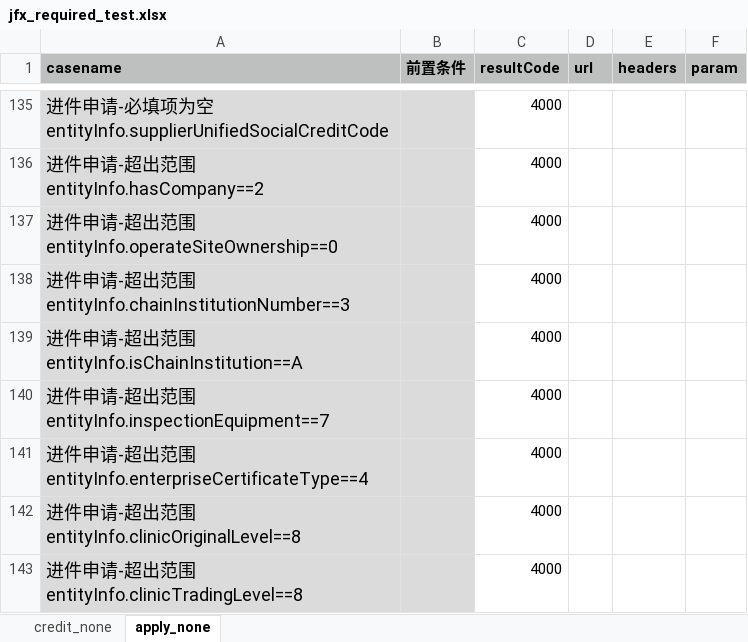
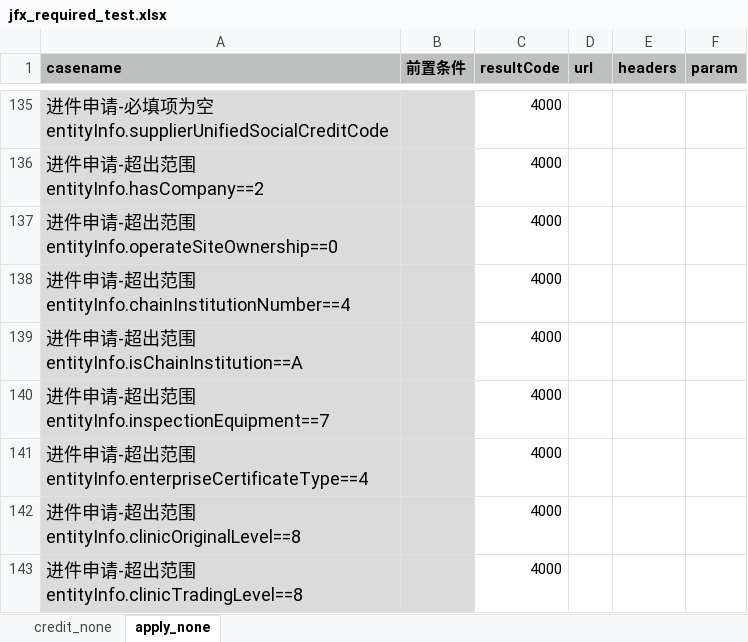
Before and after one commit to buxiangjie/LianTuoTianJi, an Excel workbook: data/jfx_required_test.xlsx, sheet apply_none, drawn as a sheet; only a part is shown, gaps mark what is left out; values as stored, in another font and other column widths than the file's, no borders; the diff names each change by its address in the sheet, - before the commit and + after, or states it on an @@ line.

```diff
--- a/data/jfx_required_test.xlsx (sheet apply_none)
+++ b/data/jfx_required_test.xlsx (sheet apply_none)
-A138 (casename): 进件申请-超出范围entityInfo.chainInstitutionNumber==3
+A138 (casename): 进件申请-超出范围entityInfo.chainInstitutionNumber==4
```
Also changed, not shown: 12 other files.
